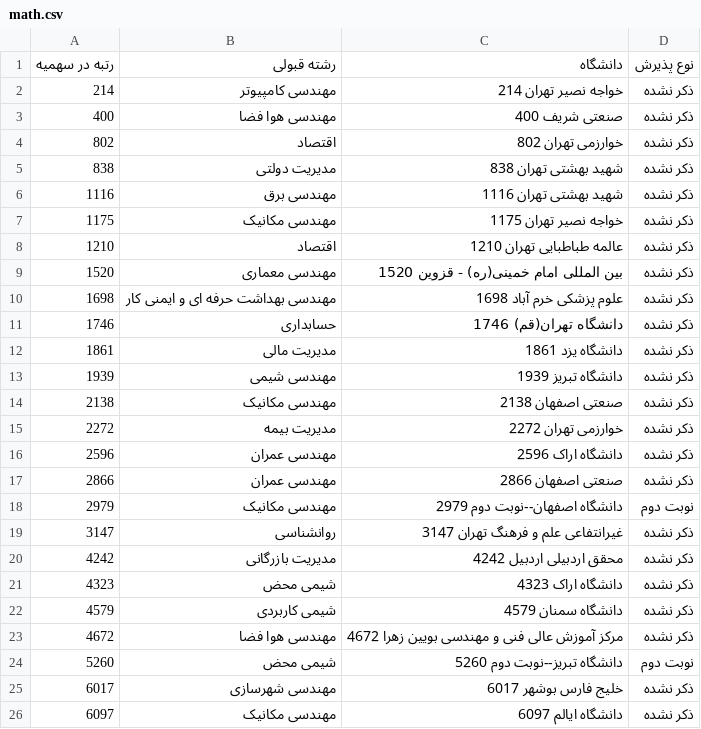
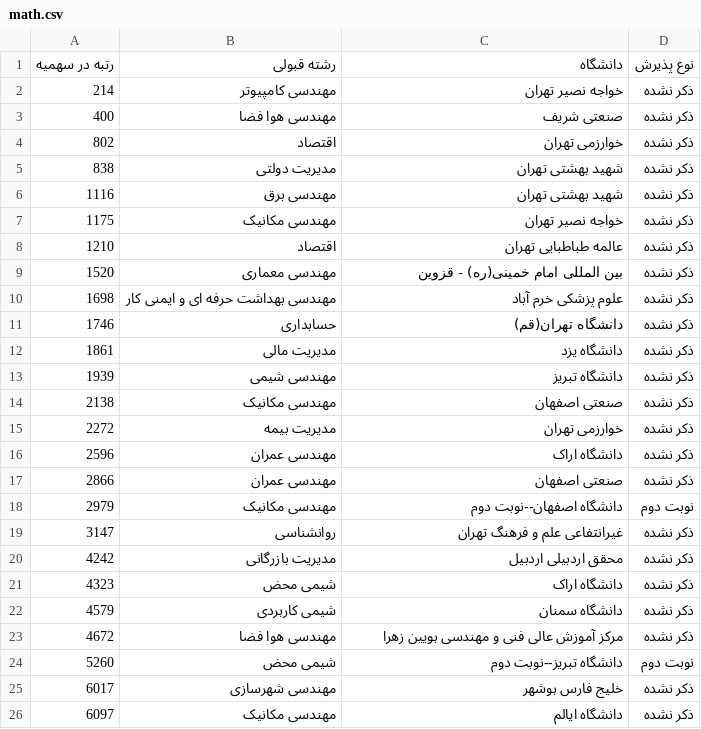
Before and after one commit to mrst10578/Entekhab-Reshte, a CSV file: data/normalized/kanoon/quota5/1403-provisional/math.csv, drawn as a sheet.

```diff
--- a/data/normalized/kanoon/quota5/1403-provisional/math.csv
+++ b/data/normalized/kanoon/quota5/1403-provisional/math.csv
@@ -1,26 +1,26 @@
 رتبه در سهمیه,رشته قبولی,دانشگاه,نوع پذیرش
-214,مهندسی کامپیوتر,خواجه نصیر تهران 214,ذکر نشده
-400,مهندسی هوا فضا,صنعتی شریف 400,ذکر نشده
-802,اقتصاد,خوارزمی تهران 802,ذکر نشده
-838,مدیریت دولتی,شهید بهشتی تهران 838,ذکر نشده
-1116,مهندسی برق,شهید بهشتی تهران 1116,ذکر نشده
-1175,مهندسی مکانیک,خواجه نصیر تهران 1175,ذکر نشده
-1210,اقتصاد,عالمه طباطبایی تهران 1210,ذکر نشده
-1520,مهندسی معماری,بین المللی امام خمینی(ره) - قزوین 1520,ذکر نشده
-1698,مهندسی بهداشت حرفه ای و ایمنی کار,علوم پزشکی خرم آباد 1698,ذکر نشده
-1746,حسابداری,دانشگاه تهران(قم) 1746,ذکر نشده
-1861,مدیریت مالی,دانشگاه یزد 1861,ذکر نشده
-1939,مهندسی شیمی,دانشگاه تبریز 1939,ذکر نشده
-2138,مهندسی مکانیک,صنعتی اصفهان 2138,ذکر نشده
-2272,مدیریت بیمه,خوارزمی تهران 2272,ذکر نشده
-2596,مهندسی عمران,دانشگاه اراک 2596,ذکر نشده
-2866,مهندسی عمران,صنعتی اصفهان 2866,ذکر نشده
-2979,مهندسی مکانیک,دانشگاه اصفهان--نوبت دوم 2979,نوبت دوم
-3147,روانشناسی,غیرانتفاعی علم و فرهنگ تهران 3147,ذکر نشده
-4242,مدیریت بازرگانی,محقق اردبیلی اردبیل 4242,ذکر نشده
-4323,شیمی محض,دانشگاه اراک 4323,ذکر نشده
-4579,شیمی کاربردی,دانشگاه سمنان 4579,ذکر نشده
-4672,مهندسی هوا فضا,مرکز آموزش عالی فنی و مهندسی بویین زهرا 4672,ذکر نشده
-5260,شیمی محض,دانشگاه تبریز--نوبت دوم 5260,نوبت دوم
-6017,مهندسی شهرسازی,خلیج فارس بوشهر 6017,ذکر نشده
-6097,مهندسی مکانیک,دانشگاه ایالم 6097,ذکر نشده
+214,مهندسی کامپیوتر,خواجه نصیر تهران,ذکر نشده
+400,مهندسی هوا فضا,صنعتی شریف,ذکر نشده
+802,اقتصاد,خوارزمی تهران,ذکر نشده
+838,مدیریت دولتی,شهید بهشتی تهران,ذکر نشده
+1116,مهندسی برق,شهید بهشتی تهران,ذکر نشده
+1175,مهندسی مکانیک,خواجه نصیر تهران,ذکر نشده
+1210,اقتصاد,عالمه طباطبایی تهران,ذکر نشده
+1520,مهندسی معماری,بین المللی امام خمینی(ره) - قزوین,ذکر نشده
+1698,مهندسی بهداشت حرفه ای و ایمنی کار,علوم پزشکی خرم آباد,ذکر نشده
+1746,حسابداری,دانشگاه تهران(قم),ذکر نشده
+1861,مدیریت مالی,دانشگاه یزد,ذکر نشده
+1939,مهندسی شیمی,دانشگاه تبریز,ذکر نشده
+2138,مهندسی مکانیک,صنعتی اصفهان,ذکر نشده
+2272,مدیریت بیمه,خوارزمی تهران,ذکر نشده
+2596,مهندسی عمران,دانشگاه اراک,ذکر نشده
+2866,مهندسی عمران,صنعتی اصفهان,ذکر نشده
+2979,مهندسی مکانیک,دانشگاه اصفهان--نوبت دوم,نوبت دوم
+3147,روانشناسی,غیرانتفاعی علم و فرهنگ تهران,ذکر نشده
+4242,مدیریت بازرگانی,محقق اردبیلی اردبیل,ذکر نشده
+4323,شیمی محض,دانشگاه اراک,ذکر نشده
+4579,شیمی کاربردی,دانشگاه سمنان,ذکر نشده
+4672,مهندسی هوا فضا,مرکز آموزش عالی فنی و مهندسی بویین زهرا,ذکر نشده
+5260,شیمی محض,دانشگاه تبریز--نوبت دوم,نوبت دوم
+6017,مهندسی شهرسازی,خلیج فارس بوشهر,ذکر نشده
+6097,مهندسی مکانیک,دانشگاه ایالم,ذکر نشده
```
Also changed, not shown: data/normalized/kanoon/quota5/1403-provisional/all-groups.csv, data/normalized/kanoon/quota5/1403-provisional/experimental.csv, 2 other files.
